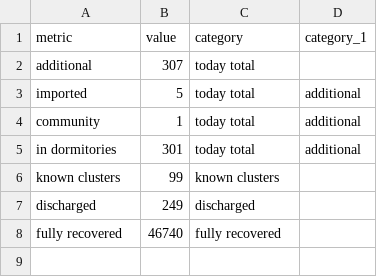
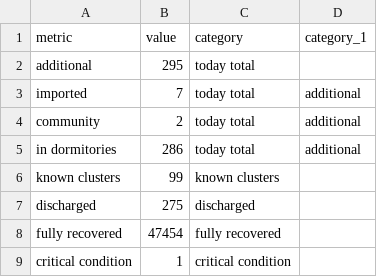
Before and after one commit to noaihere/dailydata, a CSV file: total_df.csv, drawn as a sheet.

```diff
--- a/total_df.csv
+++ b/total_df.csv
@@ -1,8 +1,9 @@
 metric,value,category,category_1
-additional,307,today total,
-imported,5,today total,additional
-community,1,today total,additional
-in dormitories,301,today total,additional
+additional,295,today total,
+imported,7,today total,additional
+community,2,today total,additional
+in dormitories,286,today total,additional
 known clusters,99,known clusters,
-discharged,249,discharged,
-fully recovered,46740,fully recovered,
+discharged,275,discharged,
+fully recovered,47454,fully recovered,
+critical condition,1,critical condition,
```
Also changed, not shown: 1 other file.
